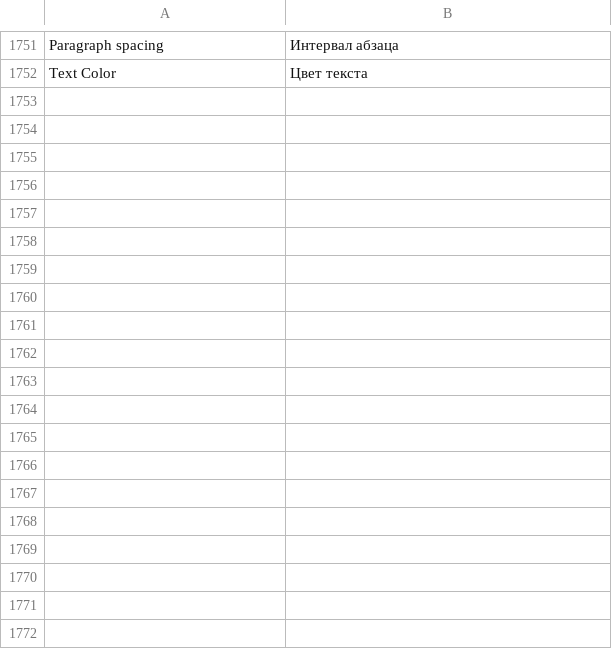
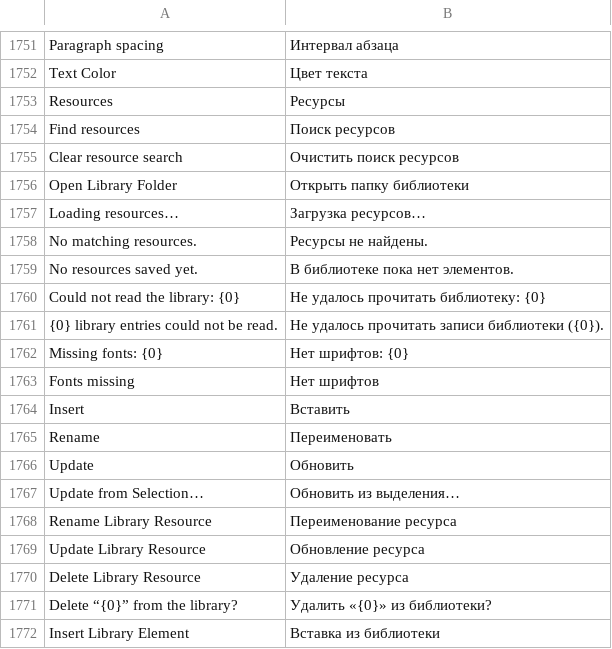
Before and after one commit to alvasafin-art/Composa, a TSV file: src/Composa.App/Localization/ru.tsv, drawn as a sheet; only a part is shown, gaps mark what is left out; the diff covers the shown part only.

```diff
--- a/src/Composa.App/Localization/ru.tsv
+++ b/src/Composa.App/Localization/ru.tsv
@@ -1752 +1752,21 @@ Paragraph spacing	Интервал абзаца
 Text Color	Цвет текста
+Resources	Ресурсы
+Find resources	Поиск ресурсов
+Clear resource search	Очистить поиск ресурсов
+Open Library Folder	Открыть папку библиотеки
+Loading resources…	Загрузка ресурсов…
+No matching resources.	Ресурсы не найдены.
+No resources saved yet.	В библиотеке пока нет элементов.
+Could not read the library: {0}	Не удалось прочитать библиотеку: {0}
+{0} library entries could not be read.	Не удалось прочитать записи библиотеки ({0}).
+Missing fonts: {0}	Нет шрифтов: {0}
+Fonts missing	Нет шрифтов
+Insert	Вставить
+Rename	Переименовать
+Update	Обновить
+Update from Selection…	Обновить из выделения…
+Rename Library Resource	Переименование ресурса
+Update Library Resource	Обновление ресурса
+Delete Library Resource	Удаление ресурса
+Delete “{0}” from the library?	Удалить «{0}» из библиотеки?
+Insert Library Element	Вставка из библиотеки
```
Also changed, not shown: 11 added rows elsewhere in this file, 19 other files.
